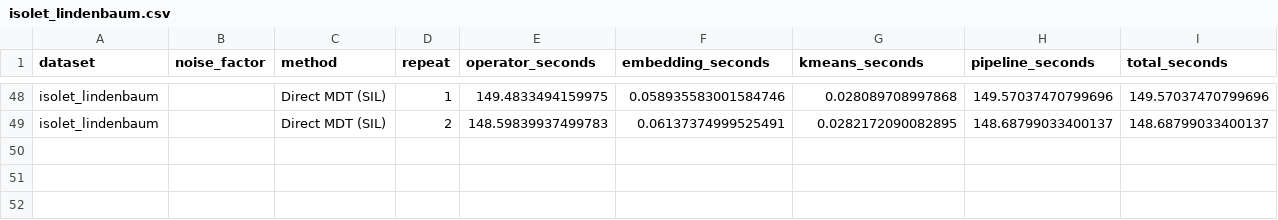
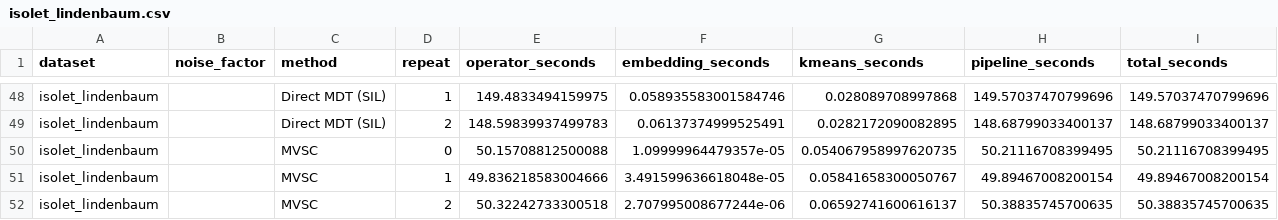
Before and after one commit to Gwendal-Debaussart/mixed-diffusion-trajectory, a CSV file: tables/runtime_benchmark_raw/isolet_lindenbaum.csv, drawn as a sheet; only a part is shown, gaps mark what is left out; the diff names each change by its address in the sheet, - before the commit and + after, or states it on an @@ line.

```diff
--- a/tables/runtime_benchmark_raw/isolet_lindenbaum.csv
+++ b/tables/runtime_benchmark_raw/isolet_lindenbaum.csv
+row 50: isolet_lindenbaum |  | MVSC | 0 | 50.15708812500088 | 1.09999964479357e-05 | 0.054067958997620735 | 50.21116708399495 | 50.21116708399495
+row 51: isolet_lindenbaum |  | MVSC | 1 | 49.836218583004666 | 3.491599636618048e-05 | 0.05841658300050767 | 49.89467008200154 | 49.89467008200154
+row 52: isolet_lindenbaum |  | MVSC | 2 | 50.32242733300518 | 2.707995008677244e-06 | 0.06592741600616137 | 50.38835745700635 | 50.38835745700635
```
Also changed, not shown: tables/runtime_benchmark/runtime_dataset.csv, tables/runtime_benchmark_raw/caltech101-7.csv, 23 other files.
